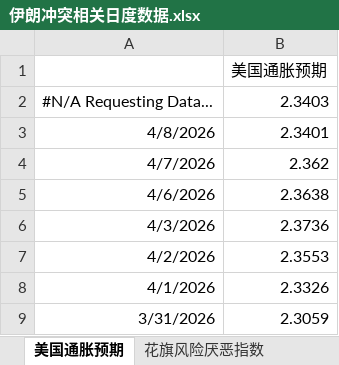
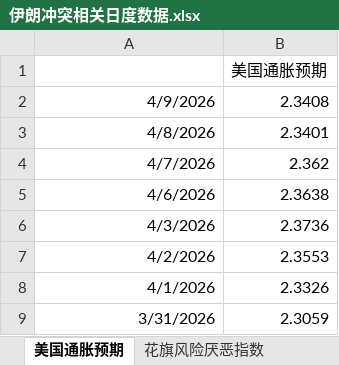
Before and after one commit to DarkSide-Moon/IronDashboard, an Excel workbook: 伊朗冲突相关日度数据.xlsx, sheet 美国通胀预期, drawn as a sheet; only a part is shown; values as stored, in another font and other column widths than the file's, no borders; removed rows and columns are numbered as before the commit, all else as after; the diff names each change by its address in the sheet, - before the commit and + after, or states it on an @@ line.

```diff
--- a/伊朗冲突相关日度数据.xlsx (sheet 美国通胀预期)
+++ b/伊朗冲突相关日度数据.xlsx (sheet 美国通胀预期)
-row 2: #N/A Requesting Data... | 2.3403
+row 2: 4/9/2026 | 2.3408
```
Also changed, not shown: sheet 美国流动性相关状态, sheet 高收益债利差, sheet 原油波动率, sheet 私人信贷指数, sheet 花旗风险厌恶指数, sheet 彭博金融压力指数.
